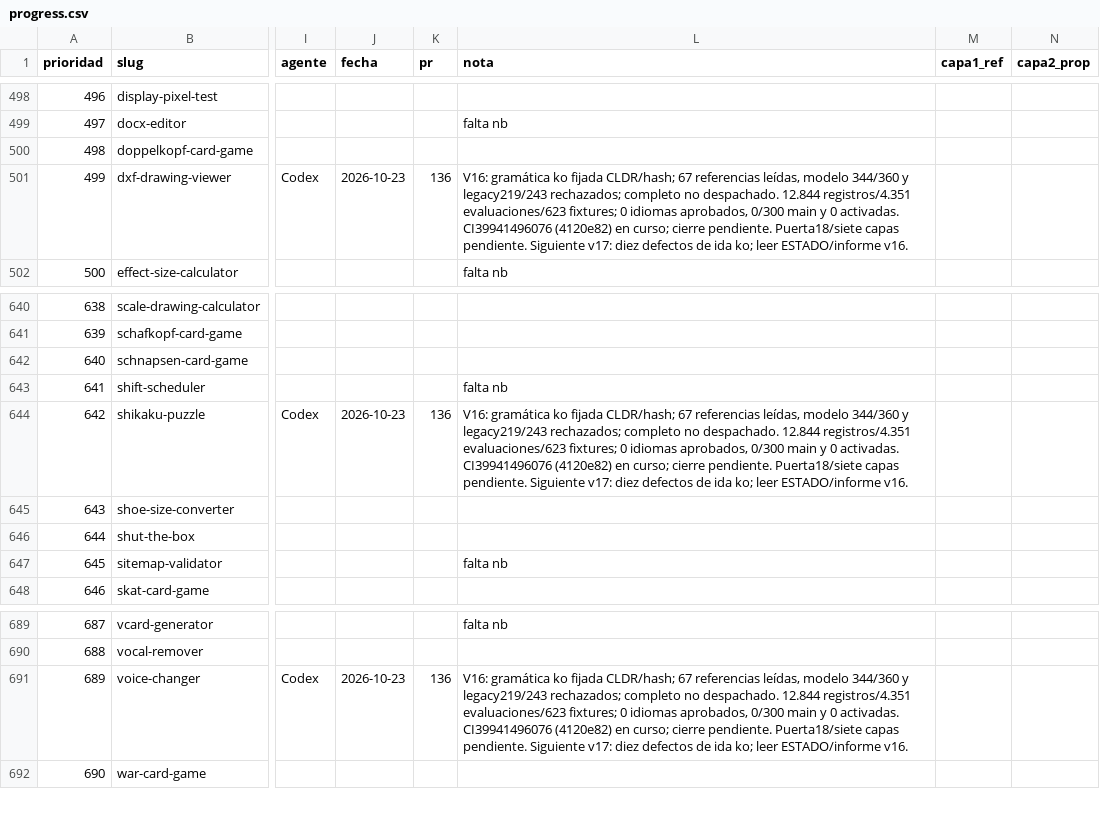
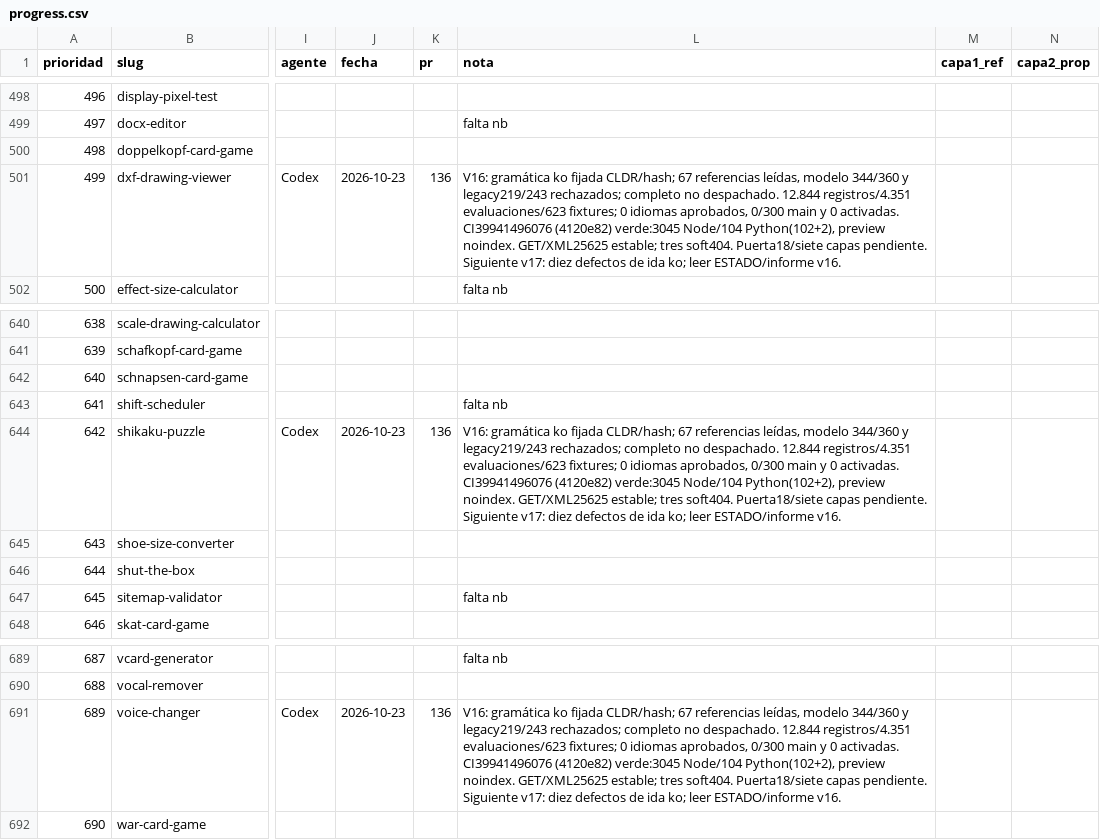
Before and after one commit to pedronunezwebs-hash/usefulverse, a CSV file: docs/quality/progress.csv, drawn as a sheet; only a part is shown, gaps mark what is left out; the diff names each change by its address in the sheet, - before the commit and + after, or states it on an @@ line.

```diff
--- a/docs/quality/progress.csv
+++ b/docs/quality/progress.csv
-L501 (nota): …CI39941496076 (4120e82) en curso; cierre pendiente. Puerta18/siete capas…
+L501 (nota): …CI39941496076 (4120e82) verde:3045 Node/104 Python(102+2), preview noindex. GET/XML25625 estable; tres soft404. Puerta18/siete capas…
-L644 (nota): …CI39941496076 (4120e82) en curso; cierre pendiente. Puerta18/siete capas…
+L644 (nota): …CI39941496076 (4120e82) verde:3045 Node/104 Python(102+2), preview noindex. GET/XML25625 estable; tres soft404. Puerta18/siete capas…
-L691 (nota): …CI39941496076 (4120e82) en curso; cierre pendiente. Puerta18/siete capas…
+L691 (nota): …CI39941496076 (4120e82) verde:3045 Node/104 Python(102+2), preview noindex. GET/XML25625 estable; tres soft404. Puerta18/siete capas…
```
Also changed, not shown: 10 other files.
